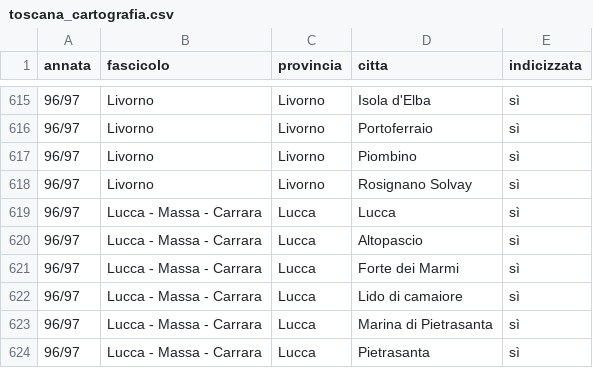
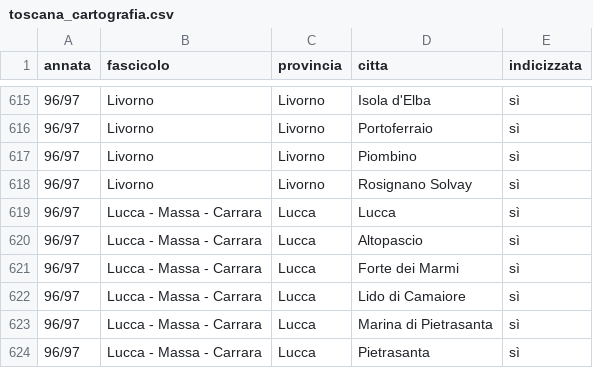
Before and after one commit to RoMu84/TuttoCitta, a CSV file: dati/toscana_cartografia.csv, drawn as a sheet; only a part is shown, gaps mark what is left out; the diff covers the shown part only.

```diff
--- a/dati/toscana_cartografia.csv
+++ b/dati/toscana_cartografia.csv
@@ -621,3 +621,3 @@ annata,fascicolo,provincia,citta,indicizzata
 96/97,Lucca - Massa - Carrara,Lucca,Forte dei Marmi,sì
-96/97,Lucca - Massa - Carrara,Lucca,Lido di camaiore,sì
+96/97,Lucca - Massa - Carrara,Lucca,Lido di Camaiore,sì
 96/97,Lucca - Massa - Carrara,Lucca,Marina di Pietrasanta,sì
```
Also changed, not shown: 5 edited cells elsewhere in this file, dati/comuni_per_fascicolo.csv, 10 other files.
